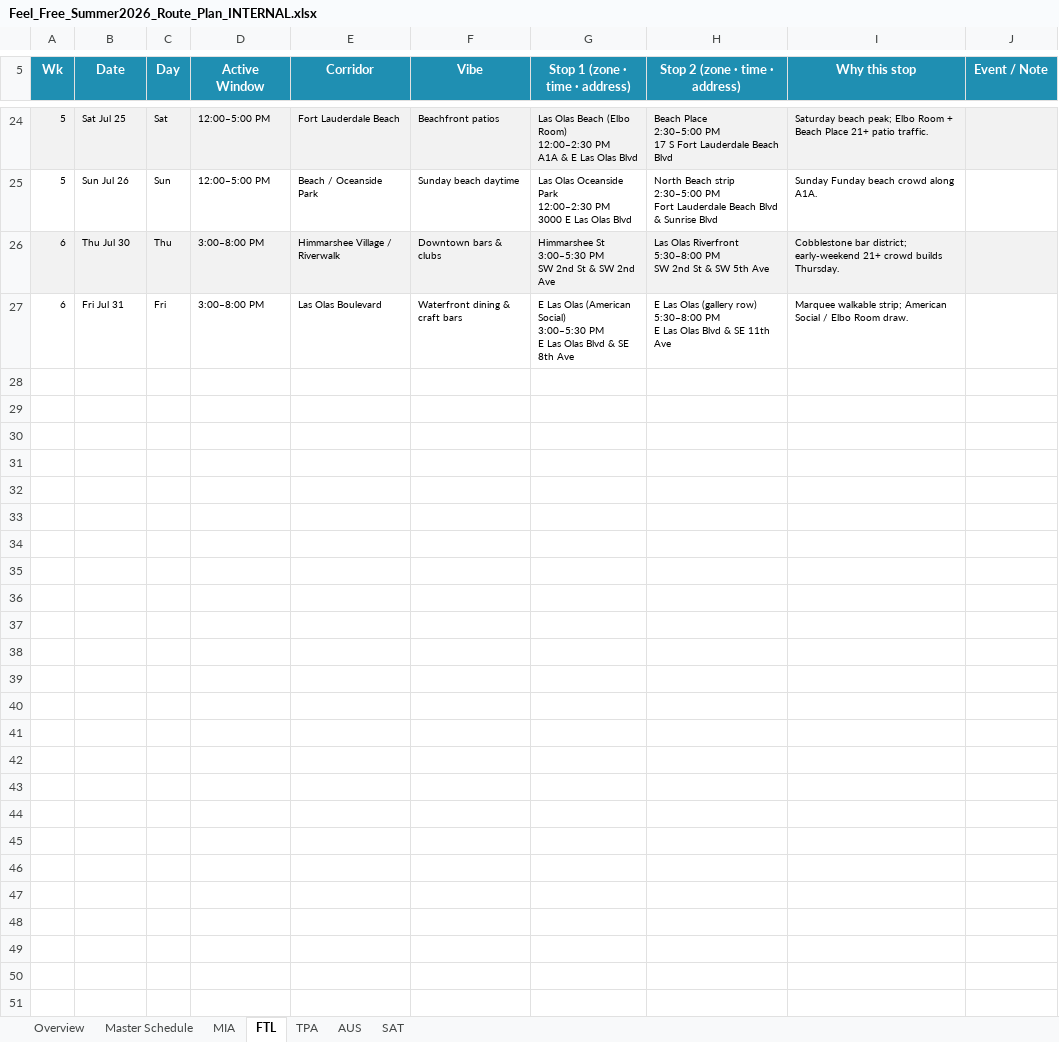
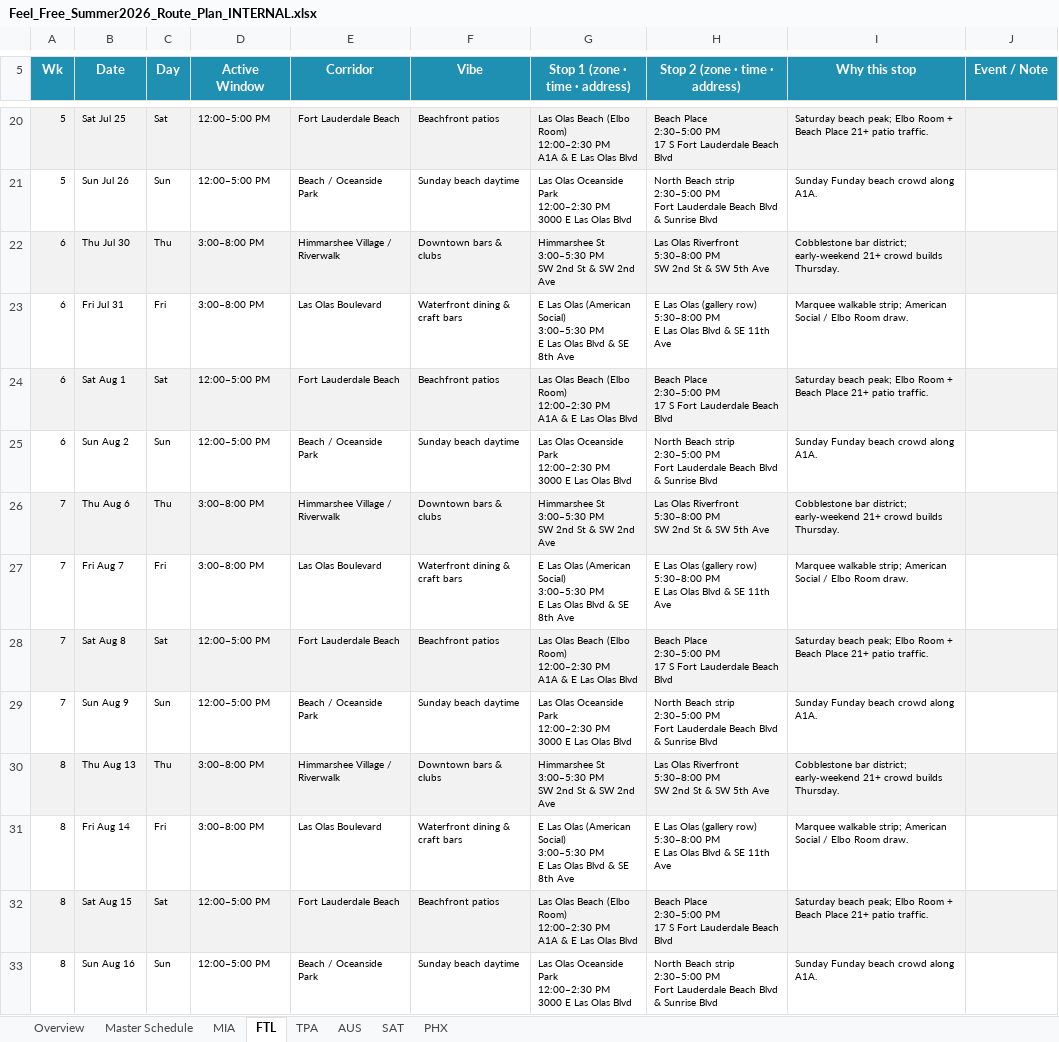
Before and after one commit to kyle915/feel-free-routes, an Excel workbook: Feel_Free_Summer2026_Route_Plan_INTERNAL.xlsx, sheet FTL, drawn as a sheet; only a part is shown, gaps mark what is left out; values as stored, in another font and other column widths than the file's, no borders; ↵ is a line break in a cell; the diff covers the shown part only; the diff names each change by its address in the sheet, - before the commit and + after, or states it on an @@ line.

```diff
--- a/Feel_Free_Summer2026_Route_Plan_INTERNAL.xlsx (sheet FTL)
+++ b/Feel_Free_Summer2026_Route_Plan_INTERNAL.xlsx (sheet FTL)
+sheet tab: PHX
+row 24: 6 | Sat Aug 1 | Sat | 12:00–5:00 PM | Fort Lauderdale Beach | Beachfront patios | Las Olas Beach (Elbo Room) ↵ 12:00–2:30 PM ↵ A1A & E Las Olas Blvd | Beach Place ↵ 2:30–5:00 PM ↵ 17 S Fort Lauderdale Beach Blvd | Saturday beach peak; Elbo Room + Beach Place 21+ patio traffic.
+row 25: 6 | Sun Aug 2 | Sun | 12:00–5:00 PM | Beach / Oceanside Park | Sunday beach daytime | Las Olas Oceanside Park ↵ 12:00–2:30 PM ↵ 3000 E Las Olas Blvd | North Beach strip ↵ 2:30–5:00 PM ↵ Fort Lauderdale Beach Blvd & Sunrise Blvd | Sunday Funday beach crowd along A1A.
+row 26: 7 | Thu Aug 6 | Thu | 3:00–8:00 PM | Himmarshee Village / Riverwalk | Downtown bars & clubs | Himmarshee St ↵ 3:00–5:30 PM ↵ SW 2nd St & SW 2nd Ave | Las Olas Riverfront ↵ 5:30–8:00 PM ↵ SW 2nd St & SW 5th Ave | Cobblestone bar district; early-weekend 21+ crowd builds Thursday.
+row 27: 7 | Fri Aug 7 | Fri | 3:00–8:00 PM | Las Olas Boulevard | Waterfront dining & craft bars | E Las Olas (American Social) ↵ 3:00–5:30 PM ↵ E Las Olas Blvd & SE 8th Ave | E Las Olas (gallery row) ↵ 5:30–8:00 PM ↵ E Las Olas Blvd & SE 11th Ave | Marquee walkable strip; American Social / Elbo Room draw.
+row 28: 7 | Sat Aug 8 | Sat | 12:00–5:00 PM | Fort Lauderdale Beach | Beachfront patios | Las Olas Beach (Elbo Room) ↵ 12:00–2:30 PM ↵ A1A & E Las Olas Blvd | Beach Place ↵ 2:30–5:00 PM ↵ 17 S Fort Lauderdale Beach Blvd | Saturday beach peak; Elbo Room + Beach Place 21+ patio traffic.
+row 29: 7 | Sun Aug 9 | Sun | 12:00–5:00 PM | Beach / Oceanside Park | Sunday beach daytime | Las Olas Oceanside Park ↵ 12:00–2:30 PM ↵ 3000 E Las Olas Blvd | North Beach strip ↵ 2:30–5:00 PM ↵ Fort Lauderdale Beach Blvd & Sunrise Blvd | Sunday Funday beach crowd along A1A.
+row 30: 8 | Thu Aug 13 | Thu | 3:00–8:00 PM | Himmarshee Village / Riverwalk | Downtown bars & clubs | Himmarshee St ↵ 3:00–5:30 PM ↵ SW 2nd St & SW 2nd Ave | Las Olas Riverfront ↵ 5:30–8:00 PM ↵ SW 2nd St & SW 5th Ave | Cobblestone bar district; early-weekend 21+ crowd builds Thursday.
+row 31: 8 | Fri Aug 14 | Fri | 3:00–8:00 PM | Las Olas Boulevard | Waterfront dining & craft bars | E Las Olas (American Social) ↵ 3:00–5:30 PM ↵ E Las Olas Blvd & SE 8th Ave | E Las Olas (gallery row) ↵ 5:30–8:00 PM ↵ E Las Olas Blvd & SE 11th Ave | Marquee walkable strip; American Social / Elbo Room draw.
+row 32: 8 | Sat Aug 15 | Sat | 12:00–5:00 PM | Fort Lauderdale Beach | Beachfront patios | Las Olas Beach (Elbo Room) ↵ 12:00–2:30 PM ↵ A1A & E Las Olas Blvd | Beach Place ↵ 2:30–5:00 PM ↵ 17 S Fort Lauderdale Beach Blvd | Saturday beach peak; Elbo Room + Beach Place 21+ patio traffic.
+row 33: 8 | Sun Aug 16 | Sun | 12:00–5:00 PM | Beach / Oceanside Park | Sunday beach daytime | Las Olas Oceanside Park ↵ 12:00–2:30 PM ↵ 3000 E Las Olas Blvd | North Beach strip ↵ 2:30–5:00 PM ↵ Fort Lauderdale Beach Blvd & Sunrise Blvd | Sunday Funday beach crowd along A1A.
```
Also changed, not shown: 21 added rows, 4 removed rows and 1 edited cell elsewhere in this sheet, sheet Master Schedule, sheet MIA, sheet TPA, sheet SAT, sheet AUS, sheet Overview, 10 other files.
